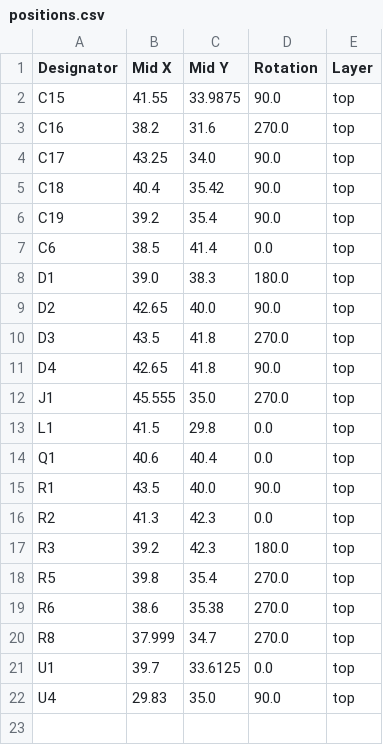
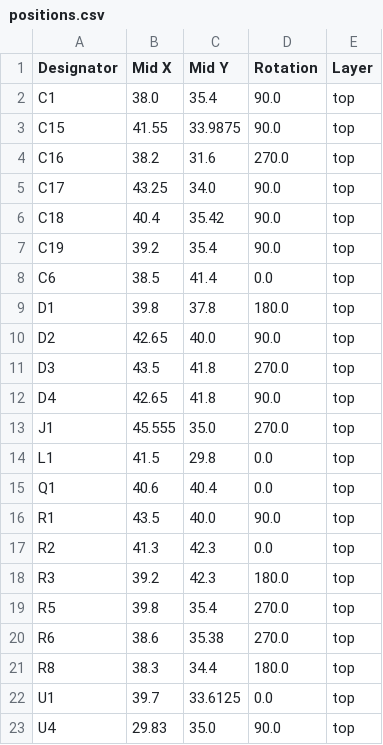
Before and after one commit to revk/ESP32-Faikin, a CSV file: PCB/FaikinDev/production/positions.csv, drawn as a sheet.

```diff
--- a/PCB/FaikinDev/production/positions.csv
+++ b/PCB/FaikinDev/production/positions.csv
@@ -1,2 +1,3 @@
 Designator,Mid X,Mid Y,Rotation,Layer
+C1,38.0,35.4,90.0,top
 C15,41.55,33.9875,90.0,top
@@ -7,3 +8,3 @@ C19,39.2,35.4,90.0,top
 C6,38.5,41.4,0.0,top
-D1,39.0,38.3,180.0,top
+D1,39.8,37.8,180.0,top
 D2,42.65,40.0,90.0,top
@@ -19,3 +20,3 @@ R5,39.8,35.4,270.0,top
 R6,38.6,35.38,270.0,top
-R8,37.999,34.7,270.0,top
+R8,38.3,34.4,180.0,top
 U1,39.7,33.6125,0.0,top
```
Also changed, not shown: PCB/FaikinDev/production/bom.csv, 15 other files.
